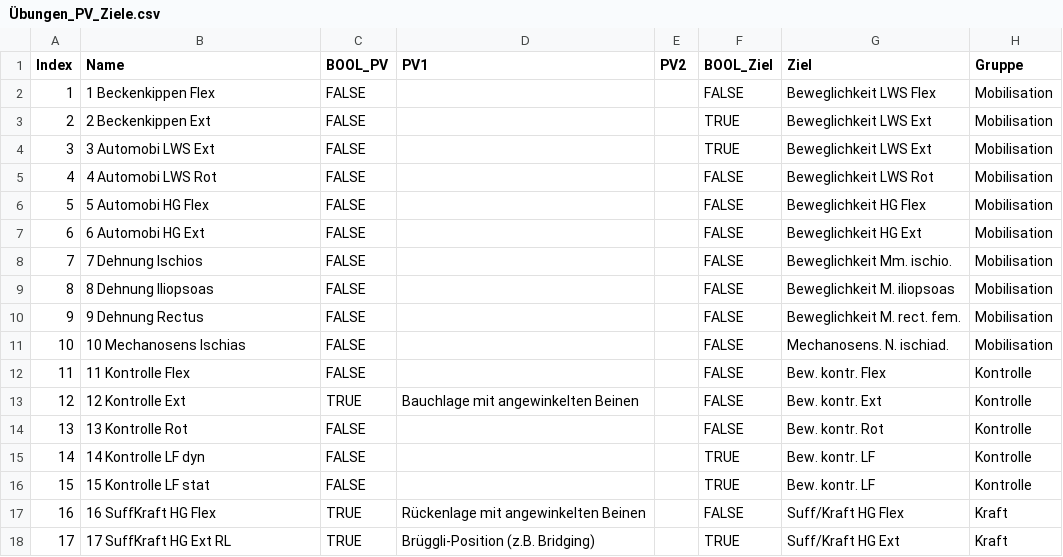
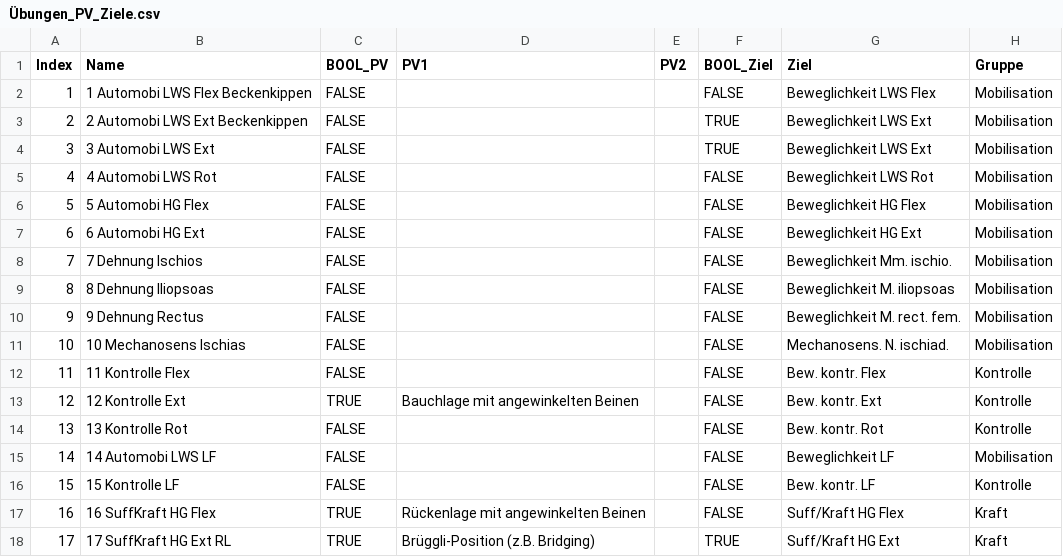
Before and after one commit to 333Jay333/randomise, a CSV file: data/Übungen_PV_Ziele.csv, drawn as a sheet; only a part is shown.

```diff
--- a/data/Übungen_PV_Ziele.csv
+++ b/data/Übungen_PV_Ziele.csv
@@ -1,4 +1,4 @@
 Index,Name,BOOL_PV,PV1,PV2,BOOL_Ziel,Ziel,Gruppe
-1,1 Beckenkippen Flex,FALSE,,,FALSE,Beweglichkeit LWS Flex,Mobilisation
-2,2 Beckenkippen Ext,FALSE,,,TRUE,Beweglichkeit LWS Ext,Mobilisation
+1,1 Automobi LWS Flex Beckenkippen,FALSE,,,FALSE,Beweglichkeit LWS Flex,Mobilisation
+2,2 Automobi LWS Ext Beckenkippen,FALSE,,,TRUE,Beweglichkeit LWS Ext,Mobilisation
 3,3 Automobi LWS Ext,FALSE,,,TRUE,Beweglichkeit LWS Ext,Mobilisation
@@ -14,4 +14,4 @@
 13,13 Kontrolle Rot,FALSE,,,FALSE,Bew. kontr. Rot,Kontrolle
-14,14 Kontrolle LF dyn,FALSE,,,TRUE,Bew. kontr. LF,Kontrolle
-15,15 Kontrolle LF stat,FALSE,,,TRUE,Bew. kontr. LF,Kontrolle
+14,14 Automobi LWS LF,FALSE,,,FALSE,Beweglichkeit LF,Mobilisation
+15,15 Kontrolle LF,FALSE,,,FALSE,Bew. kontr. LF,Kontrolle
 16,16 SuffKraft HG Flex,TRUE,Rückenlage mit angewinkelten Beinen,,FALSE,Suff/Kraft HG Flex,Kraft
```
Also changed, not shown: 1 other file.
